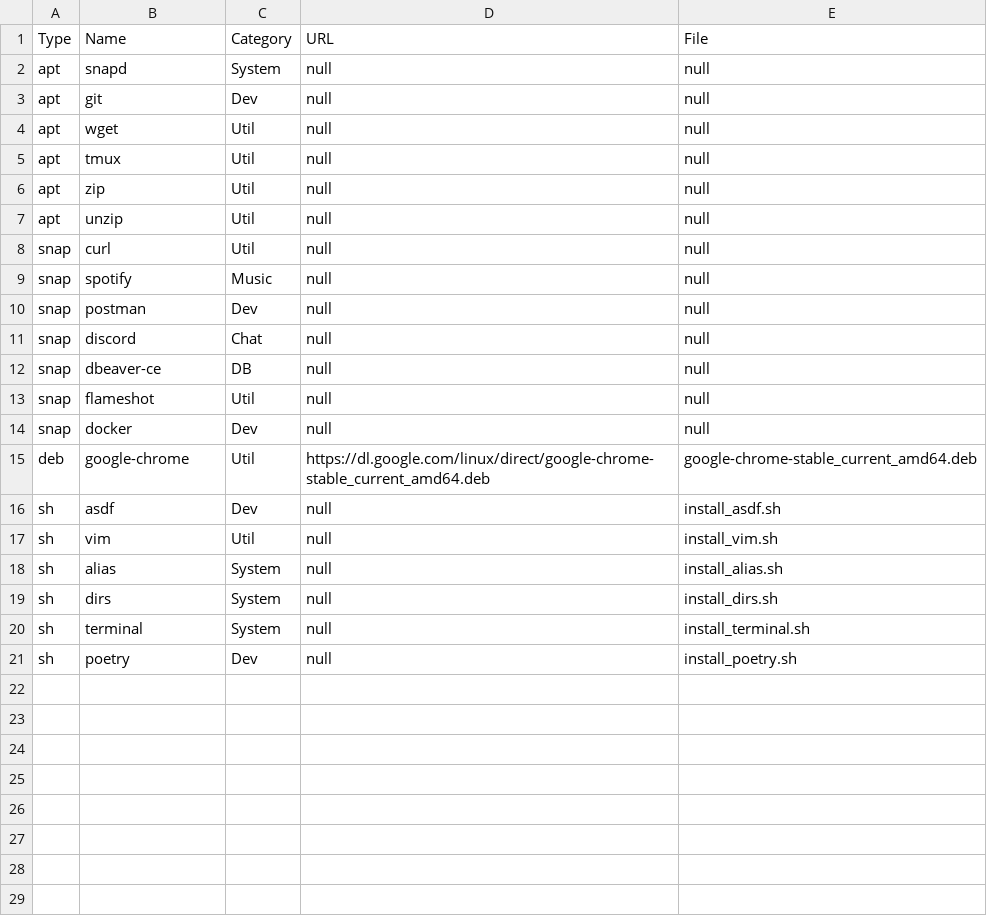
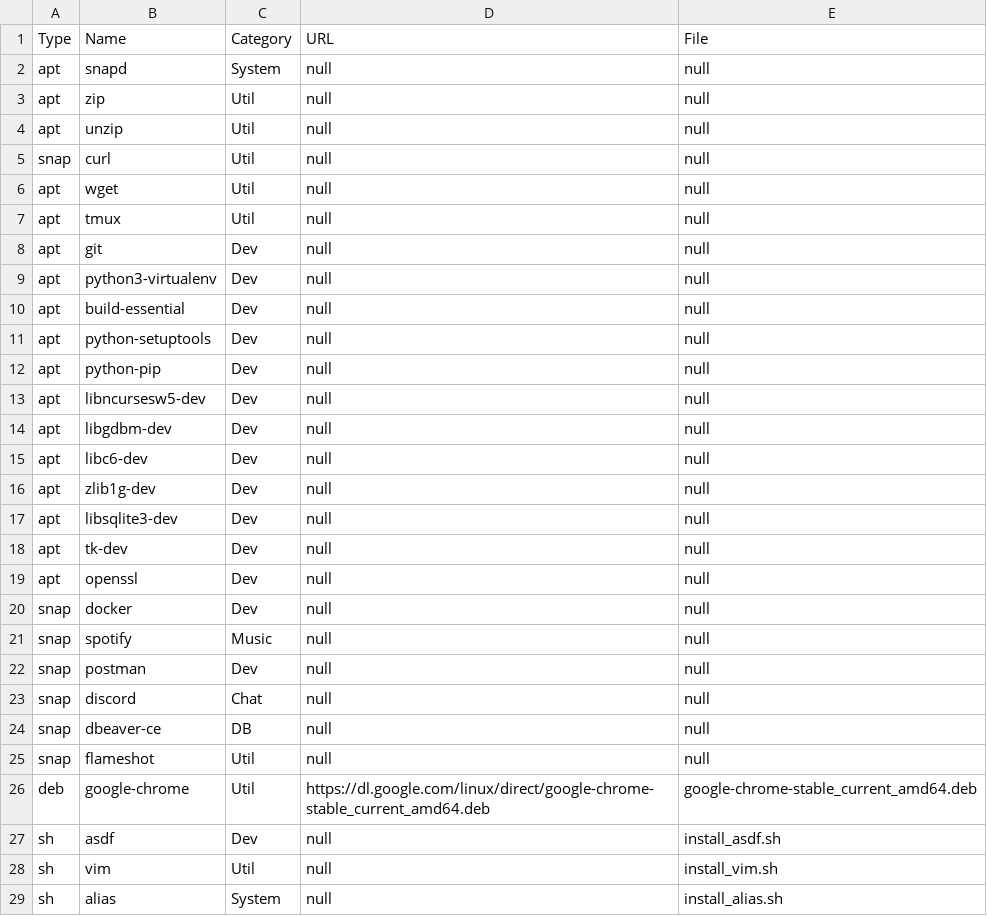
Before and after one commit to FernandoCelmer/dotfiles, a CSV file: setup/packages_ubuntu.csv, drawn as a sheet; only a part is shown; the shorter side is filled out with more unchanged rows.

Commit message:
No Task - Added new packages

```diff
--- a/setup/packages_ubuntu.csv
+++ b/setup/packages_ubuntu.csv
@@ -2,5 +2,2 @@ Type, Name, Category, URL, File
 apt,snapd,System,null,null
-apt,git,Dev,null,null
-apt,wget,Util,null,null
-apt,tmux,Util,null,null
 apt,zip,Util,null,null
@@ -8,2 +5,17 @@ apt,unzip,Util,null,null
 snap,curl,Util,null,null
+apt,wget,Util,null,null
+apt,tmux,Util,null,null
+apt,git,Dev,null,null
+apt,python3-virtualenv,Dev,null,null
+apt,build-essential,Dev,null,null
+apt,python-setuptools,Dev,null,null
+apt,python-pip,Dev,null,null
+apt,libncursesw5-dev,Dev,null,null
+apt,libgdbm-dev,Dev,null,null
+apt,libc6-dev,Dev,null,null
+apt,zlib1g-dev,Dev,null,null
+apt,libsqlite3-dev,Dev,null,null
+apt,tk-dev,Dev,null,null
+apt,openssl,Dev,null,null
+snap,docker,Dev,null,null
 snap,spotify,Music,null,null
@@ -13,3 +25,2 @@ snap,dbeaver-ce,DB,null,null
 snap,flameshot,Util,null,null
-snap,docker,Dev,null,null
 deb,google-chrome,Util,https://dl.google.com/linux/direct/google-chrome-stable_current_amd64.deb,google-chrome-stable_current_amd64.deb
```
